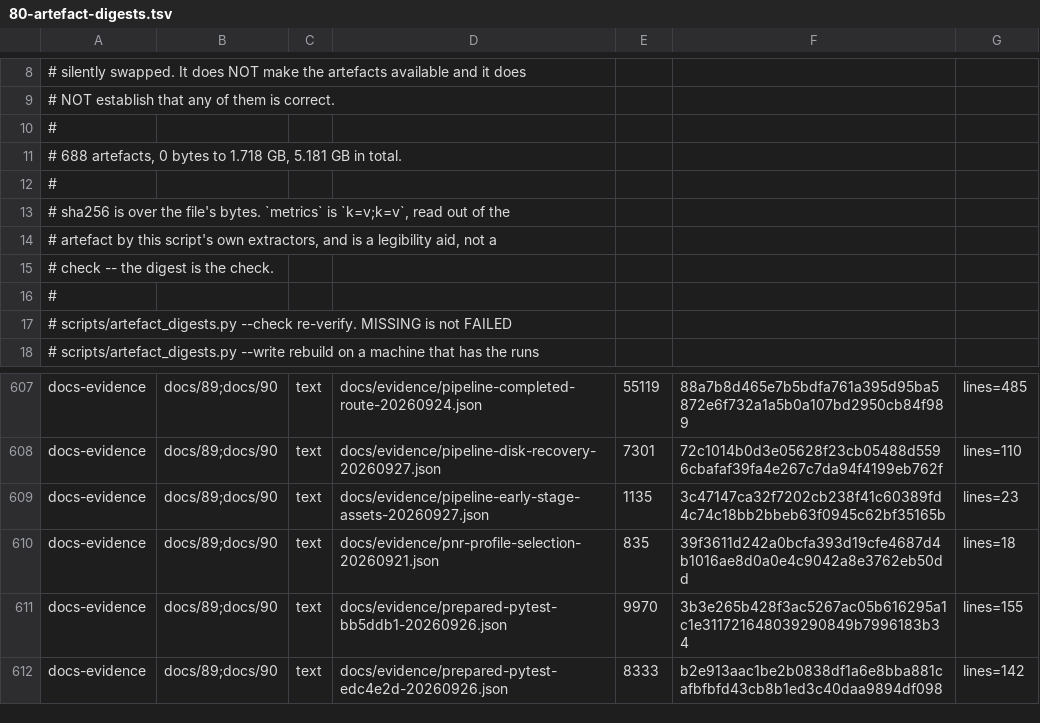
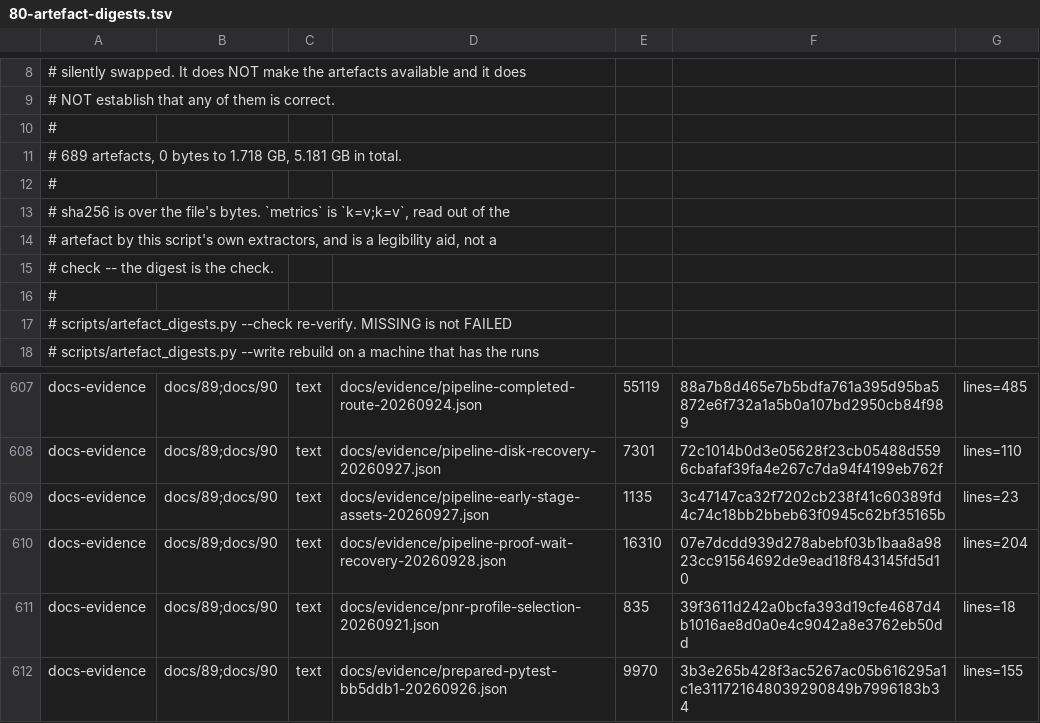
Before and after one commit to Melihakbulut221/nssoc, a TSV file: docs/80-artefact-digests.tsv, drawn as a sheet; only a part is shown, gaps mark what is left out; the shorter side is filled out with more unchanged rows.

Commit message:
Recover post-route proof waiting without elapsed cutoff

```diff
--- a/docs/80-artefact-digests.tsv
+++ b/docs/80-artefact-digests.tsv
@@ -10,3 +10,3 @@
 #
-# 688 artefacts, 0 bytes to 1.718 GB, 5.181 GB in total.
+# 689 artefacts, 0 bytes to 1.718 GB, 5.181 GB in total.
 #
@@ -609,2 +609,3 @@ docs-evidence	docs/89;docs/90	text	docs/evidence/pipeline-disk-recovery-20260927
 docs-evidence	docs/89;docs/90	text	docs/evidence/pipeline-early-stage-assets-20260927.json	1135	3c47147ca32f7202cb238f41c60389fd4c74c18bb2bbeb63f0945c62bf35165b	lines=23
+docs-evidence	docs/89;docs/90	text	docs/evidence/pipeline-proof-wait-recovery-20260928.json	16310	07e7dcdd939d278abebf03b1baa8a9823cc91564692de9ead18f843145fd5d10	lines=204
 docs-evidence	docs/89;docs/90	text	docs/evidence/pnr-profile-selection-20260921.json	835	39f3611d242a0bcfa393d19cfe4687d4b1016ae8d0a0e4c9042a8e3762eb50dd	lines=18
```
Also changed, not shown: 5 other files.
